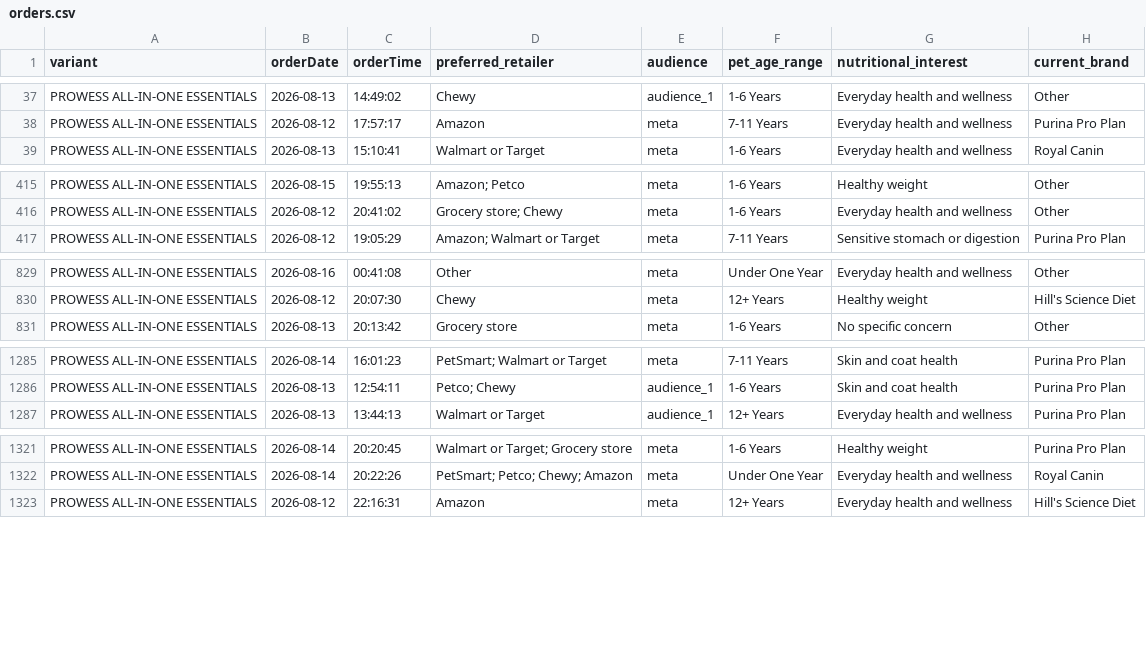
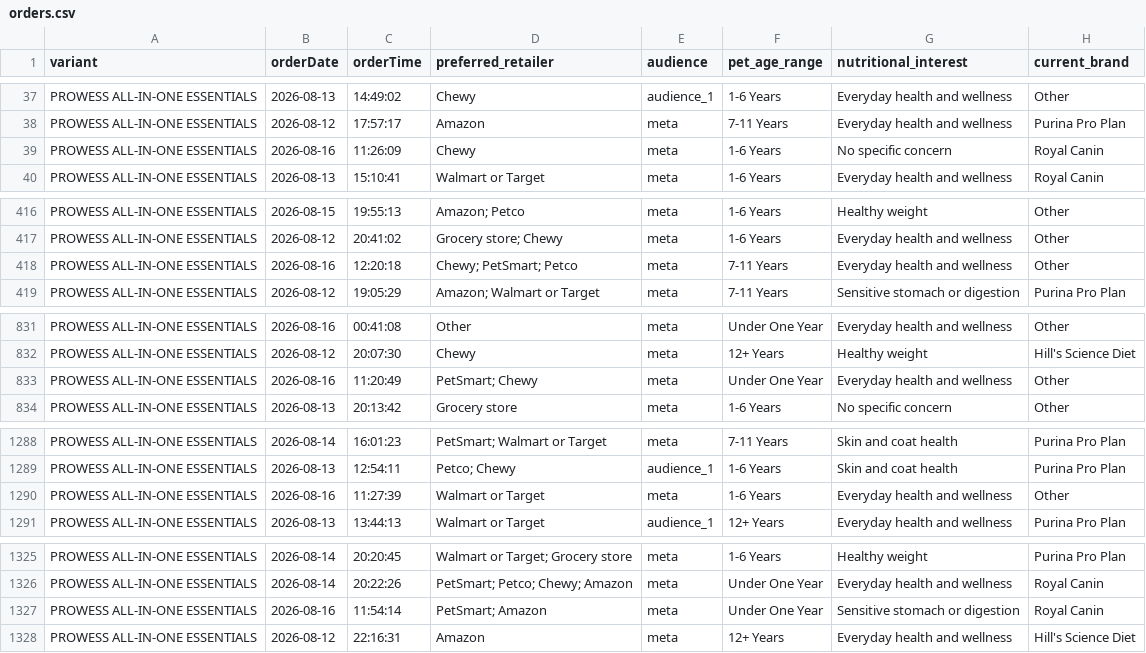
Before and after one commit to simonsmas/prowess-report-data, a CSV file: orders.csv, drawn as a sheet; only a part is shown, gaps mark what is left out; the diff names each change by its address in the sheet, - before the commit and + after, or states it on an @@ line.

Commit message:
Update Prowess orders: 1478 orders — 2026-08-16T12:21:07.836Z

```diff
--- a/orders.csv
+++ b/orders.csv
+row 39: PROWESS ALL-IN-ONE ESSENTIALS | 2026-08-16 | 11:26:09 | Chewy | meta | 1-6 Years | No specific concern | Royal Canin
+row 418: PROWESS ALL-IN-ONE ESSENTIALS | 2026-08-16 | 12:20:18 | Chewy; PetSmart; Petco | meta | 7-11 Years | Everyday health and wellness | Other
+row 833: PROWESS ALL-IN-ONE ESSENTIALS | 2026-08-16 | 11:20:49 | PetSmart; Chewy | meta | Under One Year | Everyday health and wellness | Other
+row 1290: PROWESS ALL-IN-ONE ESSENTIALS | 2026-08-16 | 11:27:39 | Walmart or Target | meta | 1-6 Years | Everyday health and wellness | Other
+row 1327: PROWESS ALL-IN-ONE ESSENTIALS | 2026-08-16 | 11:54:14 | PetSmart; Amazon | meta | Under One Year | Sensitive stomach or digestion | Royal Canin
```
